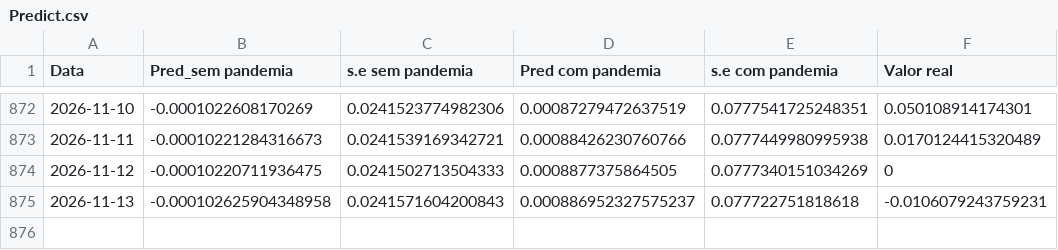
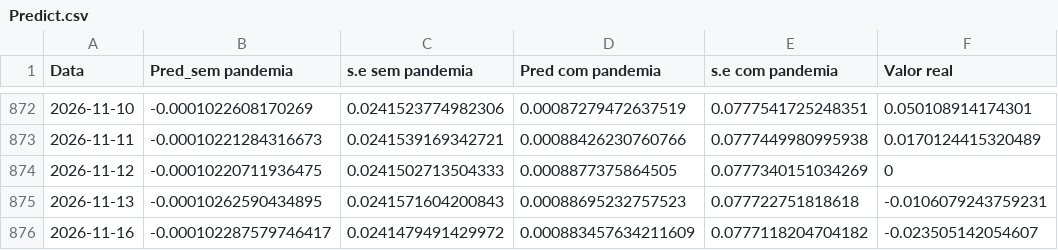
Before and after one commit to JuanPabloMonDi/Serie-temporal-LATAM-Airlines, a CSV file: Predict.csv, drawn as a sheet; only a part is shown, gaps mark what is left out.

Commit message:
Prediction of the day

```diff
--- a/Predict.csv
+++ b/Predict.csv
@@ -874,2 +874,3 @@
 2026-11-12,"-0.00010220711936475","0.0241502713504333","0.0008877375864505","0.0777340151034269","0"
-2026-11-13,"-0.000102625904348958","0.0241571604200843","0.000886952327575237","0.077722751818618","-0.0106079243759231"
+2026-11-13,"-0.00010262590434895","0.0241571604200843","0.00088695232757523","0.077722751818618","-0.0106079243759231"
+2026-11-16,"-0.000102287579746417","0.0241479491429972","0.000883457634211609","0.0777118204704182","-0.023505142054607"
```
